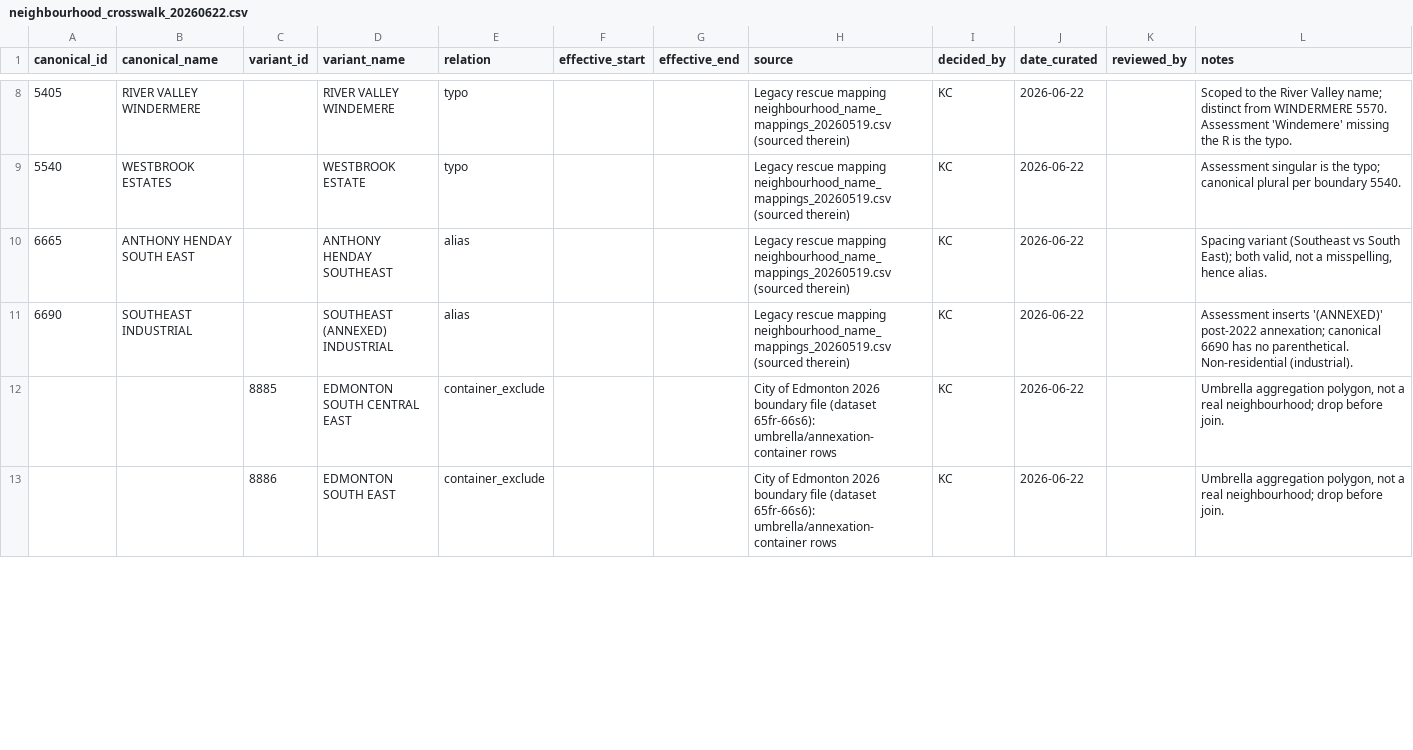
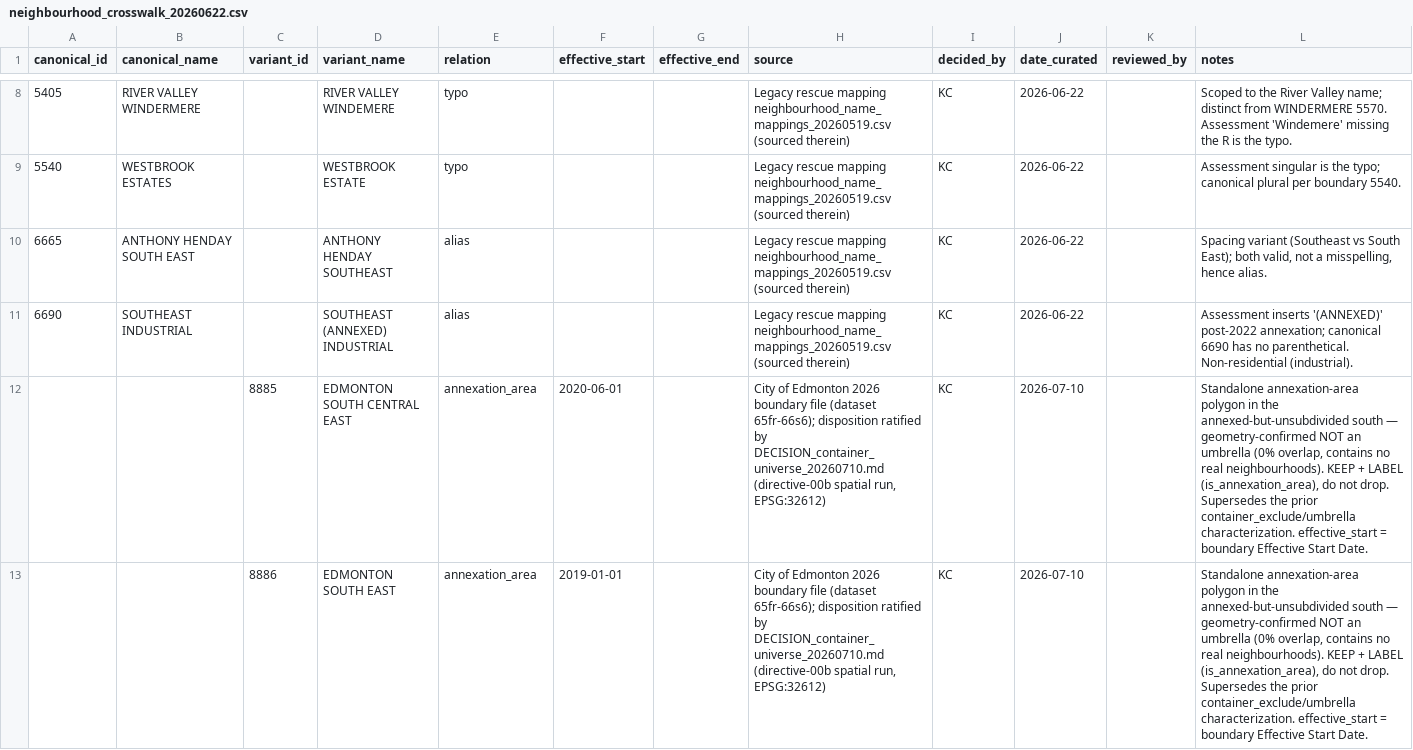
Before and after one commit to kaustubhchati/aref-real-estate-edmonton, a CSV file: pipeline/yeg/property-assessment/data/reference/neighbourhood_crosswalk_20260622.csv, drawn as a sheet; only a part is shown, gaps mark what is left out; the diff covers the shown part only.

```diff
--- a/pipeline/yeg/property-assessment/data/reference/neighbourhood_crosswalk_20260622.csv
+++ b/pipeline/yeg/property-assessment/data/reference/neighbourhood_crosswalk_20260622.csv
@@ -11,3 +11,3 @@ canonical_id,canonical_name,variant_id,variant_name,relation,effective_start,eff
 6690,SOUTHEAST INDUSTRIAL,,SOUTHEAST (ANNEXED) INDUSTRIAL,alias,,,Legacy rescue mapping neighbourhood_name_mappings_20260519.csv (sourced therein),KC,2026-06-22,,Assessment inserts '(ANNEXED)' post-2022 annexation; canonical 6690 has no parenthetical. Non-residential (industrial).
-,,8885,EDMONTON SOUTH CENTRAL EAST,container_exclude,,,City of Edmonton 2026 boundary file (dataset 65fr-66s6): umbrella/annexation-container rows,KC,2026-06-22,,"Umbrella aggregation polygon, not a real neighbourhood; drop before join."
-,,8886,EDMONTON SOUTH EAST,container_exclude,,,City of Edmonton 2026 boundary file (dataset 65fr-66s6): umbrella/annexation-container rows,KC,2026-06-22,,"Umbrella aggregation polygon, not a real neighbourhood; drop before join."
+,,8885,EDMONTON SOUTH CENTRAL EAST,annexation_area,2020-06-01,,"City of Edmonton 2026 boundary file (dataset 65fr-66s6); disposition ratified by DECISION_container_universe_20260710.md (directive-00b spatial run, EPSG:32612)",KC,2026-07-10,,"Standalone annexation-area polygon in the annexed-but-unsubdivided south — geometry-confirmed NOT an umbrella (0% overlap, contains no real neighbourhoods). KEEP + LABEL (is_annexation_area), do not drop. Supersedes the prior container_exclude/umbrella characterization. effective_start = boundary Effective Start Date."
+,,8886,EDMONTON SOUTH EAST,annexation_area,2019-01-01,,"City of Edmonton 2026 boundary file (dataset 65fr-66s6); disposition ratified by DECISION_container_universe_20260710.md (directive-00b spatial run, EPSG:32612)",KC,2026-07-10,,"Standalone annexation-area polygon in the annexed-but-unsubdivided south — geometry-confirmed NOT an umbrella (0% overlap, contains no real neighbourhoods). KEEP + LABEL (is_annexation_area), do not drop. Supersedes the prior container_exclude/umbrella characterization. effective_start = boundary Effective Start Date."
```
Also changed, not shown: 10 edited cells elsewhere in this file, 3 other files.
